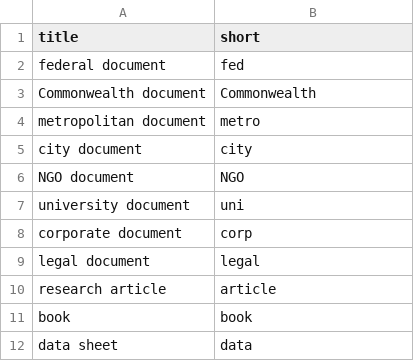
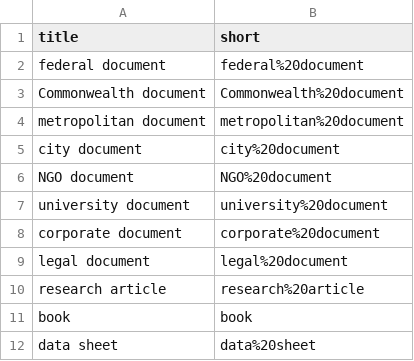
Before and after one commit to upenndigitalscholarship/petrodelphia, a CSV file: _data/genre-types.csv, drawn as a sheet.

Commit message:
code to filter by genre and collection pulls in short title on a search instead of the genre itself. changed shorts to include full name plus %20 for a space

```diff
--- a/_data/genre-types.csv
+++ b/_data/genre-types.csv
@@ -1,12 +1,12 @@
 title,short
-federal document,fed
-Commonwealth document,Commonwealth
-metropolitan document,metro
-city document,city
-NGO document,NGO
-university document,uni
-corporate document,corp
-legal document,legal
-research article,article
+federal document,federal%20document
+Commonwealth document,Commonwealth%20document
+metropolitan document,metropolitan%20document
+city document,city%20document
+NGO document,NGO%20document
+university document,university%20document
+corporate document,corporate%20document
+legal document,legal%20document
+research article,research%20article
 book,book
-data sheet,data
+data sheet,data%20sheet
```
